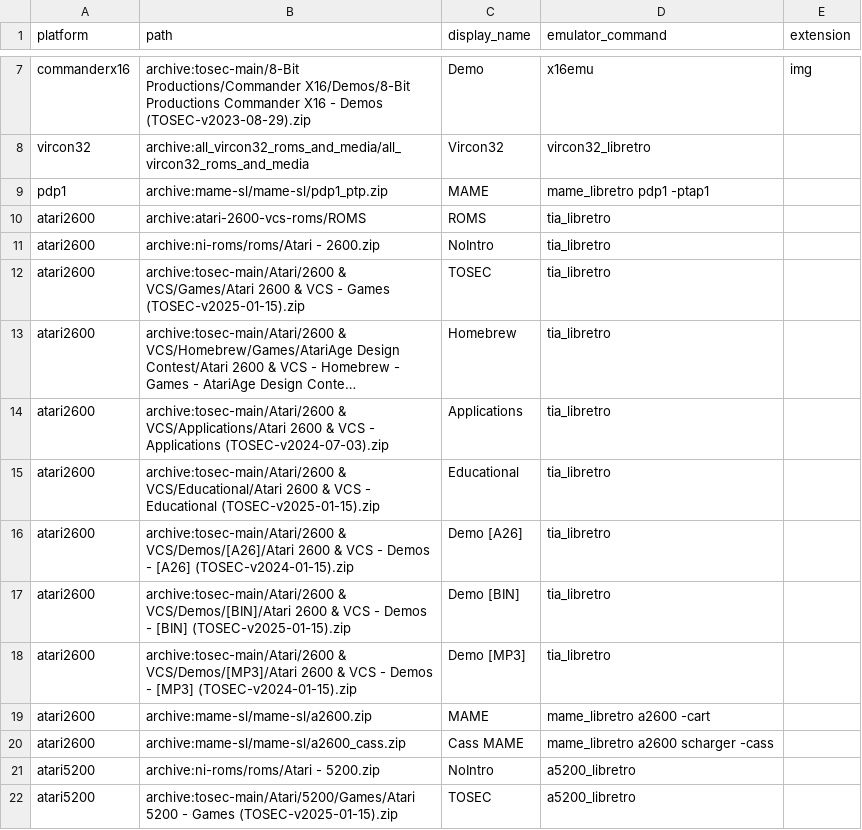
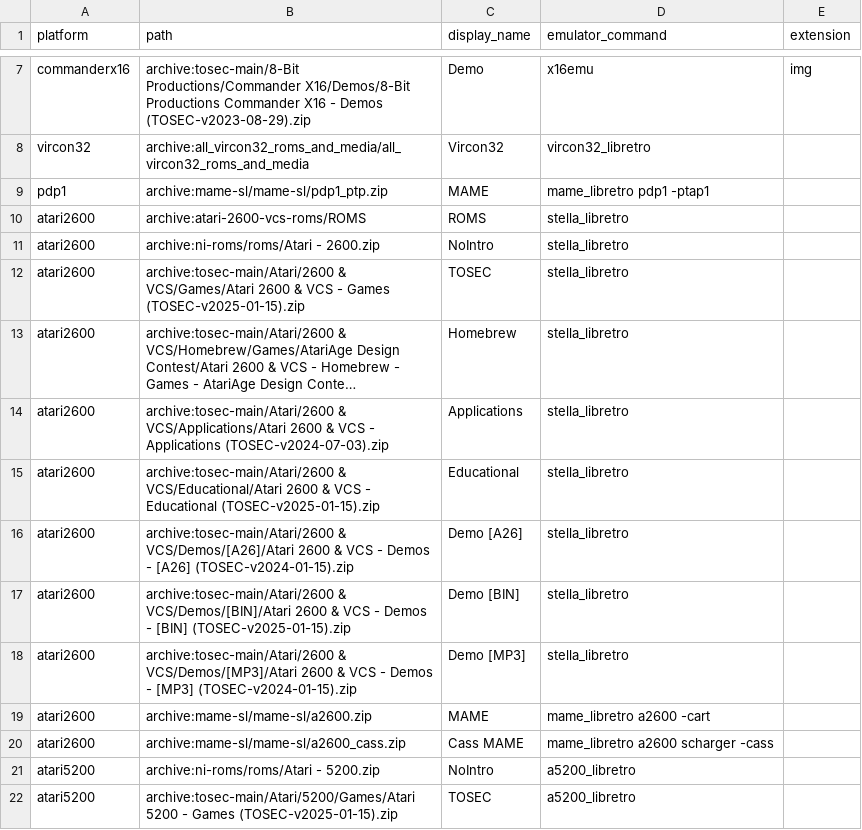
Before and after one commit to WizzardSK/gameflix, a CSV file: platforms.csv, drawn as a sheet; only a part is shown, gaps mark what is left out; long unchanged cells end in …; the diff names each change by its address in the sheet, - before the commit and + after, or states it on an @@ line.

Commit message:
Update platforms.csv

```diff
--- a/platforms.csv
+++ b/platforms.csv
-D10:D18 (emulator_command): tia_libretro
+D10:D18 (emulator_command): stella_libretro
```
